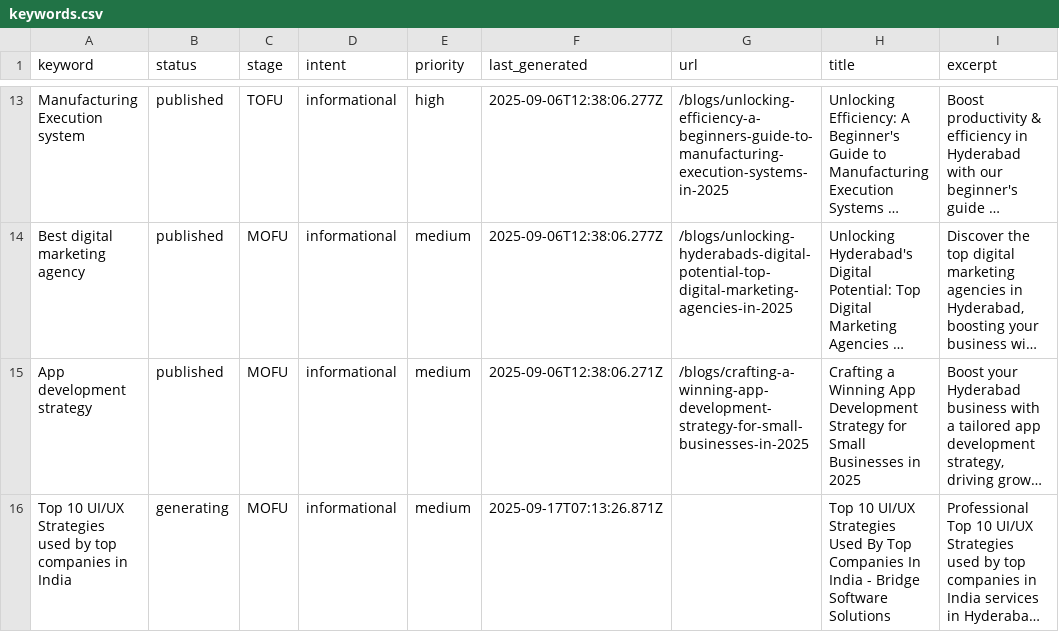
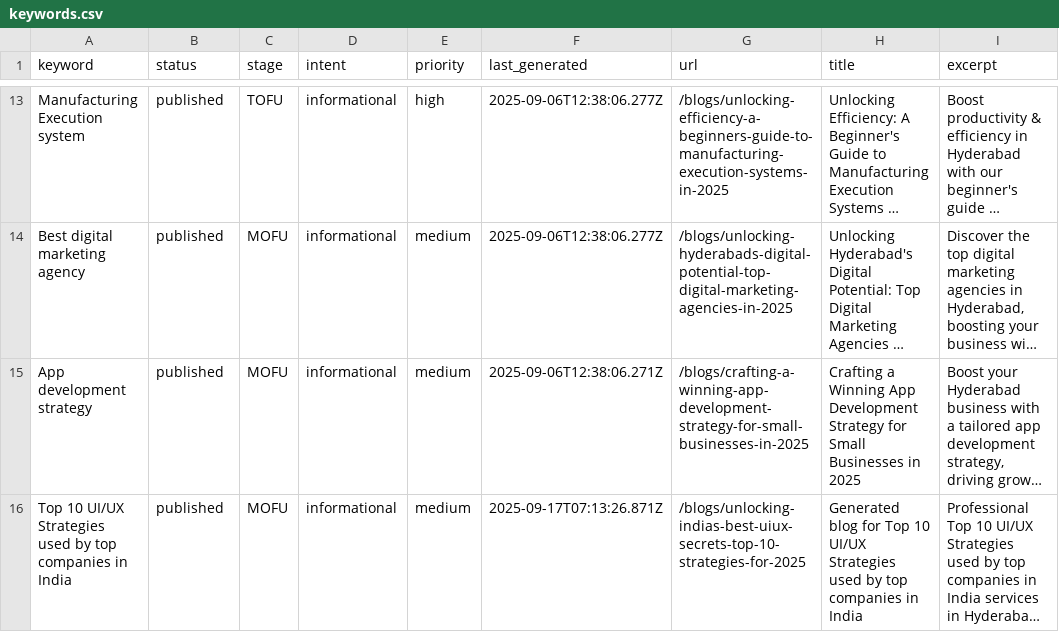
Before and after one commit to krishna0523/Bridgemark, a CSV file: content/keywords/keywords.csv, drawn as a sheet; only a part is shown, gaps mark what is left out; long unchanged cells end in …; the diff names each change by its address in the sheet, - before the commit and + after, or states it on an @@ line.

Commit message:
Update keywords status via blog generation

```diff
--- a/content/keywords/keywords.csv
+++ b/content/keywords/keywords.csv
-B16 (status): generating
+B16 (status): published
-G16 (url): (empty)
+G16 (url): /blogs/unlocking-indias-best-uiux-secrets-top-10-strategies-for-2025
-H16 (title): Top 10 UI/UX Strategies Used By Top Companies In India - Bridge Software Solutions
+H16 (title): Generated blog for Top 10 UI/UX Strategies used by top companies in India
```
